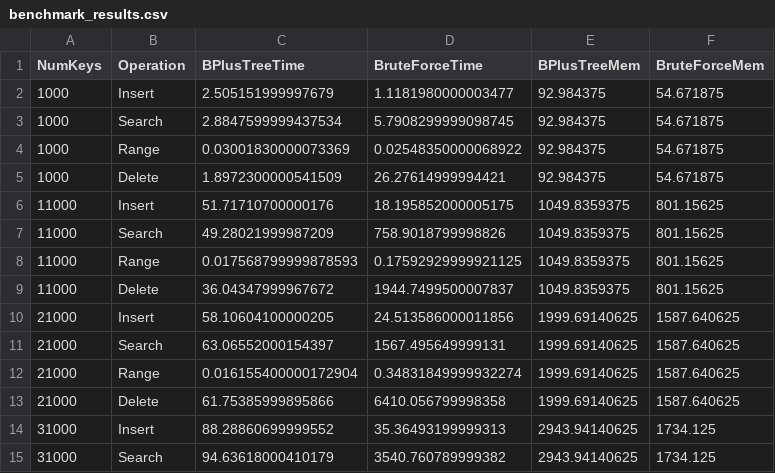
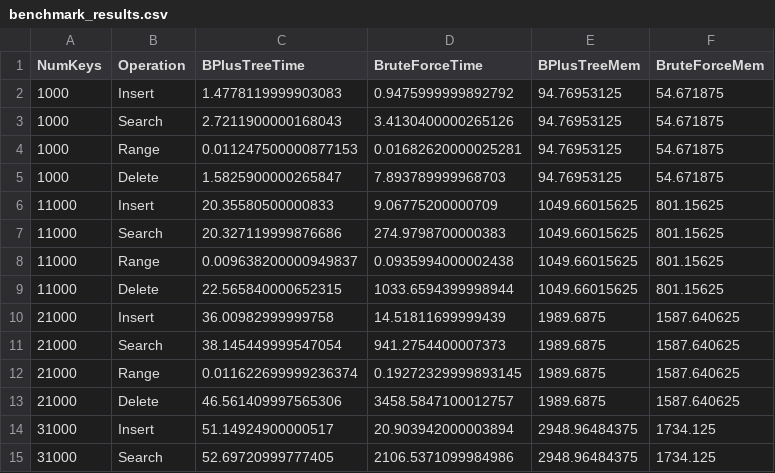
Before and after one commit to Krishna221308/CS432_Track1_Submission, a CSV file: Module_A/database/benchmark_results.csv, drawn as a sheet; only a part is shown; the diff covers the shown part only.

```diff
--- a/Module_A/database/benchmark_results.csv
+++ b/Module_A/database/benchmark_results.csv
@@ -1,15 +1,15 @@
 NumKeys,Operation,BPlusTreeTime,BruteForceTime,BPlusTreeMem,BruteForceMem
-1000,Insert,2.505151999997679,1.1181980000003477,92.984375,54.671875
-1000,Search,2.8847599999437534,5.7908299999098745,92.984375,54.671875
-1000,Range,0.03001830000073369,0.02548350000068922,92.984375,54.671875
-1000,Delete,1.8972300000541509,26.27614999994421,92.984375,54.671875
-11000,Insert,51.71710700000176,18.195852000005175,1049.8359375,801.15625
-11000,Search,49.28021999987209,758.9018799998826,1049.8359375,801.15625
-11000,Range,0.017568799999878593,0.17592929999921125,1049.8359375,801.15625
-11000,Delete,36.04347999967672,1944.7499500007837,1049.8359375,801.15625
-21000,Insert,58.10604100000205,24.513586000011856,1999.69140625,1587.640625
-21000,Search,63.06552000154397,1567.495649999131,1999.69140625,1587.640625
-21000,Range,0.016155400000172904,0.34831849999932274,1999.69140625,1587.640625
-21000,Delete,61.75385999895866,6410.056799998358,1999.69140625,1587.640625
-31000,Insert,88.28860699999552,35.36493199999313,2943.94140625,1734.125
-31000,Search,94.63618000410179,3540.760789999382,2943.94140625,1734.125
+1000,Insert,1.4778119999903083,0.9475999999892792,94.76953125,54.671875
+1000,Search,2.7211900000168043,3.4130400000265126,94.76953125,54.671875
+1000,Range,0.011247500000877153,0.01682620000025281,94.76953125,54.671875
+1000,Delete,1.5825900000265847,7.893789999968703,94.76953125,54.671875
+11000,Insert,20.35580500000833,9.06775200000709,1049.66015625,801.15625
+11000,Search,20.327119999876686,274.9798700000383,1049.66015625,801.15625
+11000,Range,0.009638200000949837,0.0935994000002438,1049.66015625,801.15625
+11000,Delete,22.565840000652315,1033.6594399998944,1049.66015625,801.15625
+21000,Insert,36.00982999999758,14.51811699999439,1989.6875,1587.640625
+21000,Search,38.145449999547054,941.2754400007373,1989.6875,1587.640625
+21000,Range,0.011622699999236374,0.19272329999893145,1989.6875,1587.640625
+21000,Delete,46.561409997565306,3458.5847100012757,1989.6875,1587.640625
+31000,Insert,51.14924900000517,20.903942000003894,2948.96484375,1734.125
+31000,Search,52.69720999777405,2106.5371099984986,2948.96484375,1734.125
```
Also changed, not shown: 78 edited cells elsewhere in this file, 4 other files.
